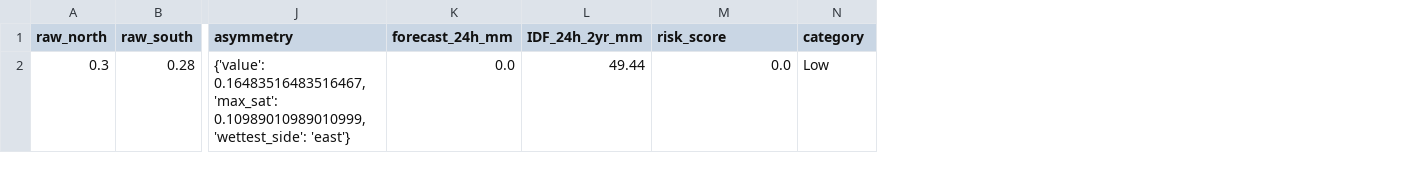
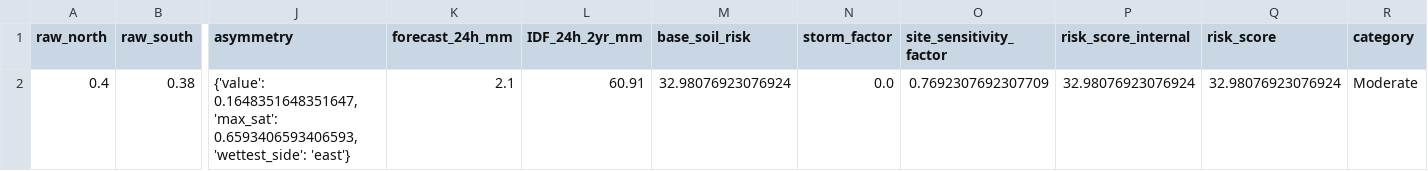
Before and after one commit to meah-b/home-flood-monitoring-system, a CSV file: data/results/risk_results.csv, drawn as a sheet; only a part is shown, gaps mark what is left out; removed rows and columns are numbered as before the commit, all else as after; rows hold the shown columns only; the diff names each change by its address in the sheet, - before the commit and + after, or states it on an @@ line.

```diff
--- a/data/results/risk_results.csv
+++ b/data/results/risk_results.csv
+column M (base_soil_risk), empty
+column N (storm_factor), empty
+column O (site_sensitivity_factor), empty
+column P (risk_score_internal), empty
-row 2: 0.3 | 0.28 | {'value': 0.16483516483516467, 'max_sat': 0.10989010989010999, 'wettest_side': 'east'} | 0.0 | 49.44 | 0.0 | Low
+row 2: 0.4 | 0.38 | {'value': 0.1648351648351647, 'max_sat': 0.6593406593406593, 'wettest_side': 'east'} | 2.1 | 60.91 | 32.98076923076924 | 0.0 | 0.7692307692307709 | 32.98076923076924 | 32.98076923076924 | Moderate
```
Also changed, not shown: data/test_data/current_soil_moisture.csv, 5 other files.
